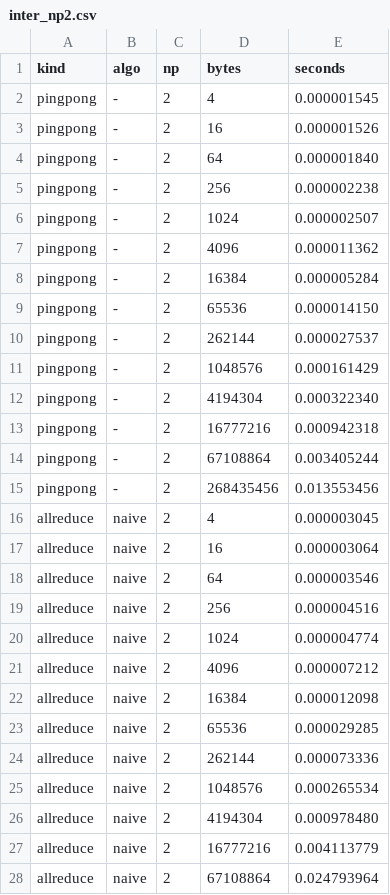
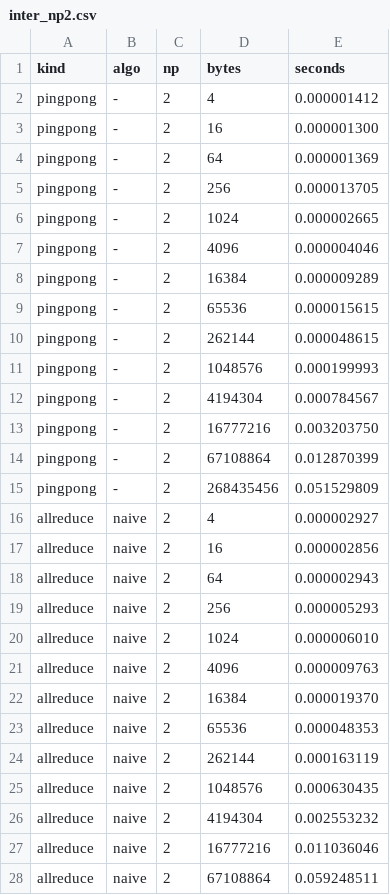
Before and after one commit to alexyeee11/csci596-final-project, a CSV file: results/comm/inter_np2.csv, drawn as a sheet; only a part is shown; the diff covers the shown part only.

```diff
--- a/results/comm/inter_np2.csv
+++ b/results/comm/inter_np2.csv
@@ -1,28 +1,28 @@
 kind,algo,np,bytes,seconds
-pingpong,-,2,4,0.000001545
-pingpong,-,2,16,0.000001526
-pingpong,-,2,64,0.000001840
-pingpong,-,2,256,0.000002238
-pingpong,-,2,1024,0.000002507
-pingpong,-,2,4096,0.000011362
-pingpong,-,2,16384,0.000005284
-pingpong,-,2,65536,0.000014150
-pingpong,-,2,262144,0.000027537
-pingpong,-,2,1048576,0.000161429
-pingpong,-,2,4194304,0.000322340
-pingpong,-,2,16777216,0.000942318
-pingpong,-,2,67108864,0.003405244
-pingpong,-,2,268435456,0.013553456
-allreduce,naive,2,4,0.000003045
-allreduce,naive,2,16,0.000003064
-allreduce,naive,2,64,0.000003546
-allreduce,naive,2,256,0.000004516
-allreduce,naive,2,1024,0.000004774
-allreduce,naive,2,4096,0.000007212
-allreduce,naive,2,16384,0.000012098
-allreduce,naive,2,65536,0.000029285
-allreduce,naive,2,262144,0.000073336
-allreduce,naive,2,1048576,0.000265534
-allreduce,naive,2,4194304,0.000978480
-allreduce,naive,2,16777216,0.004113779
-allreduce,naive,2,67108864,0.024793964
+pingpong,-,2,4,0.000001412
+pingpong,-,2,16,0.000001300
+pingpong,-,2,64,0.000001369
+pingpong,-,2,256,0.000013705
+pingpong,-,2,1024,0.000002665
+pingpong,-,2,4096,0.000004046
+pingpong,-,2,16384,0.000009289
+pingpong,-,2,65536,0.000015615
+pingpong,-,2,262144,0.000048615
+pingpong,-,2,1048576,0.000199993
+pingpong,-,2,4194304,0.000784567
+pingpong,-,2,16777216,0.003203750
+pingpong,-,2,67108864,0.012870399
+pingpong,-,2,268435456,0.051529809
+allreduce,naive,2,4,0.000002927
+allreduce,naive,2,16,0.000002856
+allreduce,naive,2,64,0.000002943
+allreduce,naive,2,256,0.000005293
+allreduce,naive,2,1024,0.000006010
+allreduce,naive,2,4096,0.000009763
+allreduce,naive,2,16384,0.000019370
+allreduce,naive,2,65536,0.000048353
+allreduce,naive,2,262144,0.000163119
+allreduce,naive,2,1048576,0.000630435
+allreduce,naive,2,4194304,0.002553232
+allreduce,naive,2,16777216,0.011036046
+allreduce,naive,2,67108864,0.059248511
```
Also changed, not shown: 43 edited cells elsewhere in this file, results/comm/allreduce_np16.csv, results/comm/allreduce_np4.csv, 4 other files.
